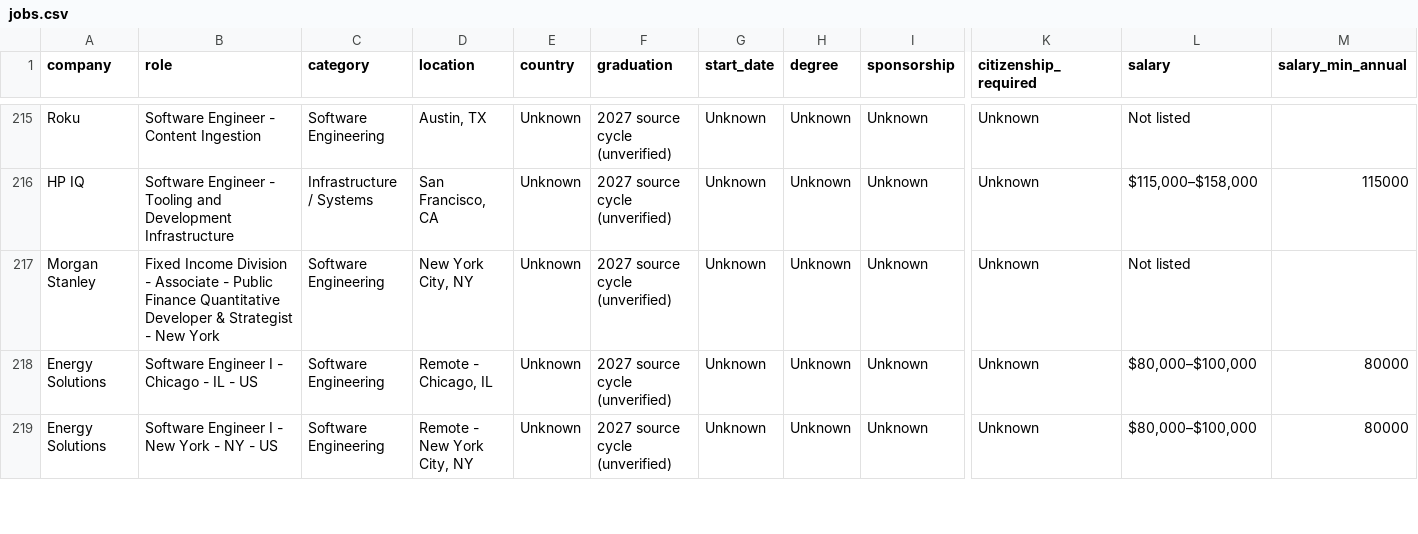
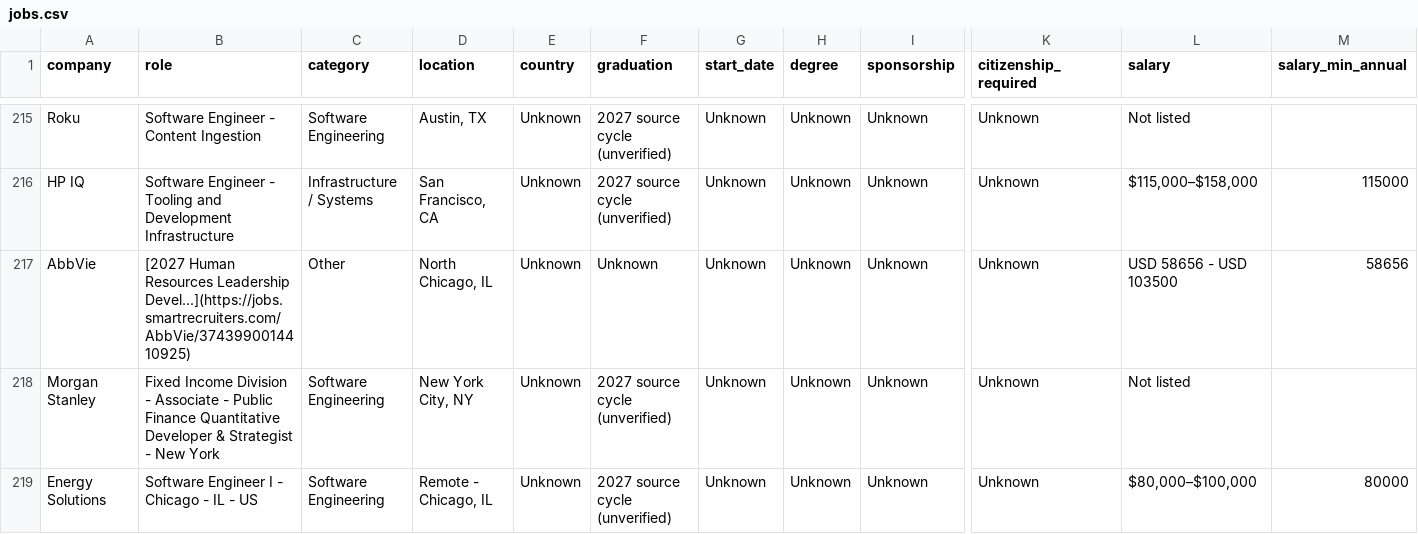
Before and after one commit to coconight01/2027-North-America-New-Grad-Jobs, a CSV file: data/jobs.csv, drawn as a sheet; only a part is shown, gaps mark what is left out; the shorter side is filled out with more unchanged rows; rows hold the shown columns only; the diff names each change by its address in the sheet, - before the commit and + after, or states it on an @@ line.

```diff
--- a/data/jobs.csv
+++ b/data/jobs.csv
+row 217: AbbVie | [2027 Human Resources Leadership Devel...](https://jobs.smartrecruiters.com/AbbVie/3743990014410925) | Other | North Chicago, IL | Unknown | Unknown | Unknown | Unknown | Unknown | Unknown | USD 58656 - USD 103500 | 58656
```
Also changed, not shown: 7 other files.
